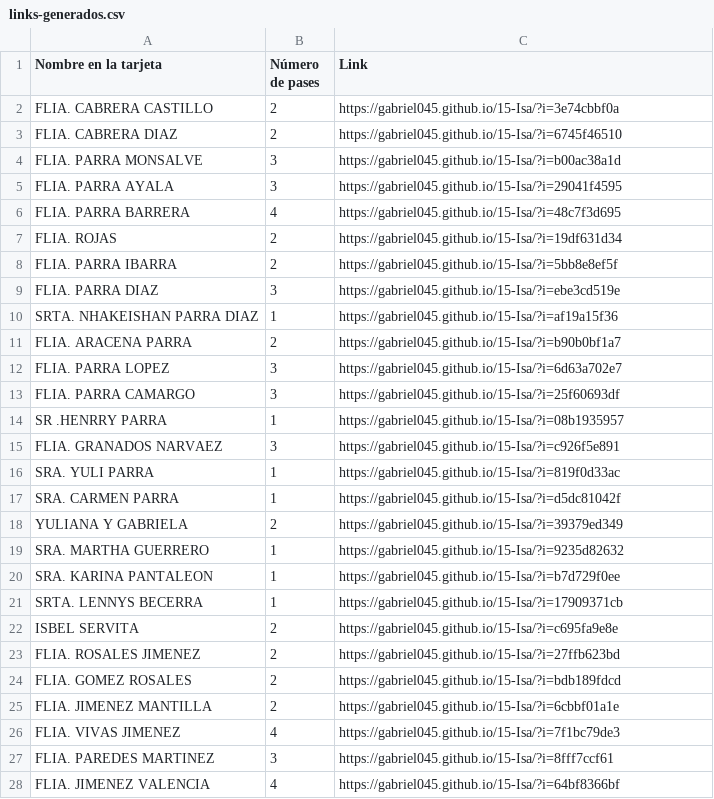
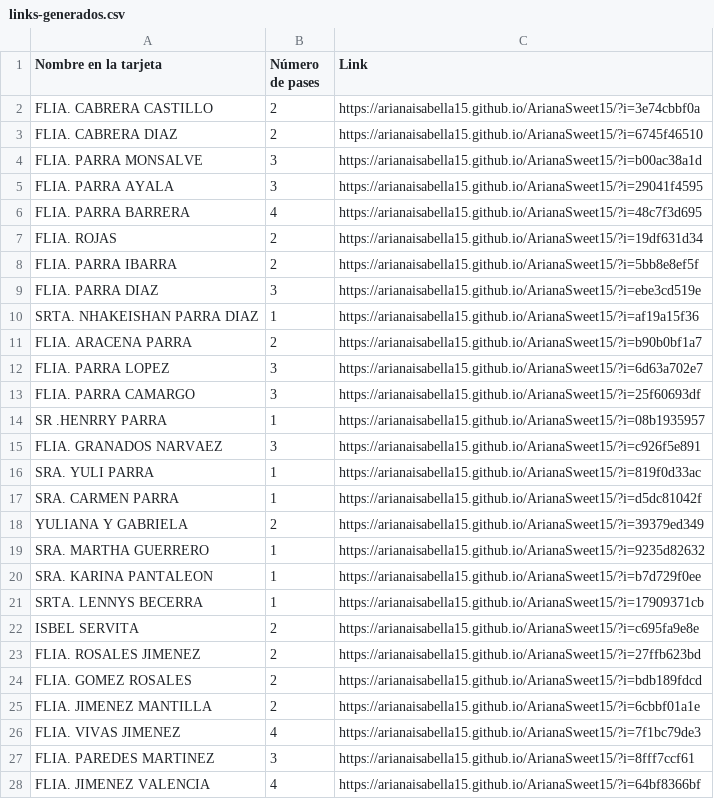
Before and after one commit to arianaisabella15/ArianaSweet15, a CSV file: data/links-generados.csv, drawn as a sheet; only a part is shown; the diff covers the shown part only.

```diff
--- a/data/links-generados.csv
+++ b/data/links-generados.csv
@@ -1,28 +1,28 @@
 Nombre en la tarjeta,Número de pases,Link
-FLIA. CABRERA CASTILLO,2,https://gabriel045.github.io/15-Isa/?i=3e74cbbf0a
-FLIA. CABRERA DIAZ,2,https://gabriel045.github.io/15-Isa/?i=6745f46510
-FLIA. PARRA MONSALVE,3,https://gabriel045.github.io/15-Isa/?i=b00ac38a1d
-FLIA. PARRA AYALA,3,https://gabriel045.github.io/15-Isa/?i=29041f4595
-FLIA. PARRA BARRERA,4,https://gabriel045.github.io/15-Isa/?i=48c7f3d695
-FLIA. ROJAS,2,https://gabriel045.github.io/15-Isa/?i=19df631d34
-FLIA. PARRA IBARRA,2,https://gabriel045.github.io/15-Isa/?i=5bb8e8ef5f
-FLIA. PARRA DIAZ,3,https://gabriel045.github.io/15-Isa/?i=ebe3cd519e
-SRTA. NHAKEISHAN PARRA DIAZ,1,https://gabriel045.github.io/15-Isa/?i=af19a15f36
-FLIA. ARACENA PARRA,2,https://gabriel045.github.io/15-Isa/?i=b90b0bf1a7
-FLIA. PARRA LOPEZ,3,https://gabriel045.github.io/15-Isa/?i=6d63a702e7
-FLIA. PARRA CAMARGO,3,https://gabriel045.github.io/15-Isa/?i=25f60693df
-SR .HENRRY PARRA,1,https://gabriel045.github.io/15-Isa/?i=08b1935957
-FLIA. GRANADOS NARVAEZ,3,https://gabriel045.github.io/15-Isa/?i=c926f5e891
-SRA. YULI PARRA,1,https://gabriel045.github.io/15-Isa/?i=819f0d33ac
-SRA. CARMEN PARRA,1,https://gabriel045.github.io/15-Isa/?i=d5dc81042f
-YULIANA Y GABRIELA,2,https://gabriel045.github.io/15-Isa/?i=39379ed349
-SRA. MARTHA GUERRERO,1,https://gabriel045.github.io/15-Isa/?i=9235d82632
-SRA. KARINA PANTALEON,1,https://gabriel045.github.io/15-Isa/?i=b7d729f0ee
-SRTA. LENNYS BECERRA,1,https://gabriel045.github.io/15-Isa/?i=17909371cb
-ISBEL SERVITA,2,https://gabriel045.github.io/15-Isa/?i=c695fa9e8e
-FLIA. ROSALES JIMENEZ,2,https://gabriel045.github.io/15-Isa/?i=27ffb623bd
-FLIA. GOMEZ ROSALES,2,https://gabriel045.github.io/15-Isa/?i=bdb189fdcd
-FLIA. JIMENEZ MANTILLA,2,https://gabriel045.github.io/15-Isa/?i=6cbbf01a1e
-FLIA. VIVAS JIMENEZ,4,https://gabriel045.github.io/15-Isa/?i=7f1bc79de3
-FLIA. PAREDES MARTINEZ,3,https://gabriel045.github.io/15-Isa/?i=8fff7ccf61
-FLIA. JIMENEZ VALENCIA,4,https://gabriel045.github.io/15-Isa/?i=64bf8366bf
+FLIA. CABRERA CASTILLO,2,https://arianaisabella15.github.io/ArianaSweet15/?i=3e74cbbf0a
+FLIA. CABRERA DIAZ,2,https://arianaisabella15.github.io/ArianaSweet15/?i=6745f46510
+FLIA. PARRA MONSALVE,3,https://arianaisabella15.github.io/ArianaSweet15/?i=b00ac38a1d
+FLIA. PARRA AYALA,3,https://arianaisabella15.github.io/ArianaSweet15/?i=29041f4595
+FLIA. PARRA BARRERA,4,https://arianaisabella15.github.io/ArianaSweet15/?i=48c7f3d695
+FLIA. ROJAS,2,https://arianaisabella15.github.io/ArianaSweet15/?i=19df631d34
+FLIA. PARRA IBARRA,2,https://arianaisabella15.github.io/ArianaSweet15/?i=5bb8e8ef5f
+FLIA. PARRA DIAZ,3,https://arianaisabella15.github.io/ArianaSweet15/?i=ebe3cd519e
+SRTA. NHAKEISHAN PARRA DIAZ,1,https://arianaisabella15.github.io/ArianaSweet15/?i=af19a15f36
+FLIA. ARACENA PARRA,2,https://arianaisabella15.github.io/ArianaSweet15/?i=b90b0bf1a7
+FLIA. PARRA LOPEZ,3,https://arianaisabella15.github.io/ArianaSweet15/?i=6d63a702e7
+FLIA. PARRA CAMARGO,3,https://arianaisabella15.github.io/ArianaSweet15/?i=25f60693df
+SR .HENRRY PARRA,1,https://arianaisabella15.github.io/ArianaSweet15/?i=08b1935957
+FLIA. GRANADOS NARVAEZ,3,https://arianaisabella15.github.io/ArianaSweet15/?i=c926f5e891
+SRA. YULI PARRA,1,https://arianaisabella15.github.io/ArianaSweet15/?i=819f0d33ac
+SRA. CARMEN PARRA,1,https://arianaisabella15.github.io/ArianaSweet15/?i=d5dc81042f
+YULIANA Y GABRIELA,2,https://arianaisabella15.github.io/ArianaSweet15/?i=39379ed349
+SRA. MARTHA GUERRERO,1,https://arianaisabella15.github.io/ArianaSweet15/?i=9235d82632
+SRA. KARINA PANTALEON,1,https://arianaisabella15.github.io/ArianaSweet15/?i=b7d729f0ee
+SRTA. LENNYS BECERRA,1,https://arianaisabella15.github.io/ArianaSweet15/?i=17909371cb
+ISBEL SERVITA,2,https://arianaisabella15.github.io/ArianaSweet15/?i=c695fa9e8e
+FLIA. ROSALES JIMENEZ,2,https://arianaisabella15.github.io/ArianaSweet15/?i=27ffb623bd
+FLIA. GOMEZ ROSALES,2,https://arianaisabella15.github.io/ArianaSweet15/?i=bdb189fdcd
+FLIA. JIMENEZ MANTILLA,2,https://arianaisabella15.github.io/ArianaSweet15/?i=6cbbf01a1e
+FLIA. VIVAS JIMENEZ,4,https://arianaisabella15.github.io/ArianaSweet15/?i=7f1bc79de3
+FLIA. PAREDES MARTINEZ,3,https://arianaisabella15.github.io/ArianaSweet15/?i=8fff7ccf61
+FLIA. JIMENEZ VALENCIA,4,https://arianaisabella15.github.io/ArianaSweet15/?i=64bf8366bf
```
Also changed, not shown: 31 edited cells elsewhere in this file, 1 other file.
